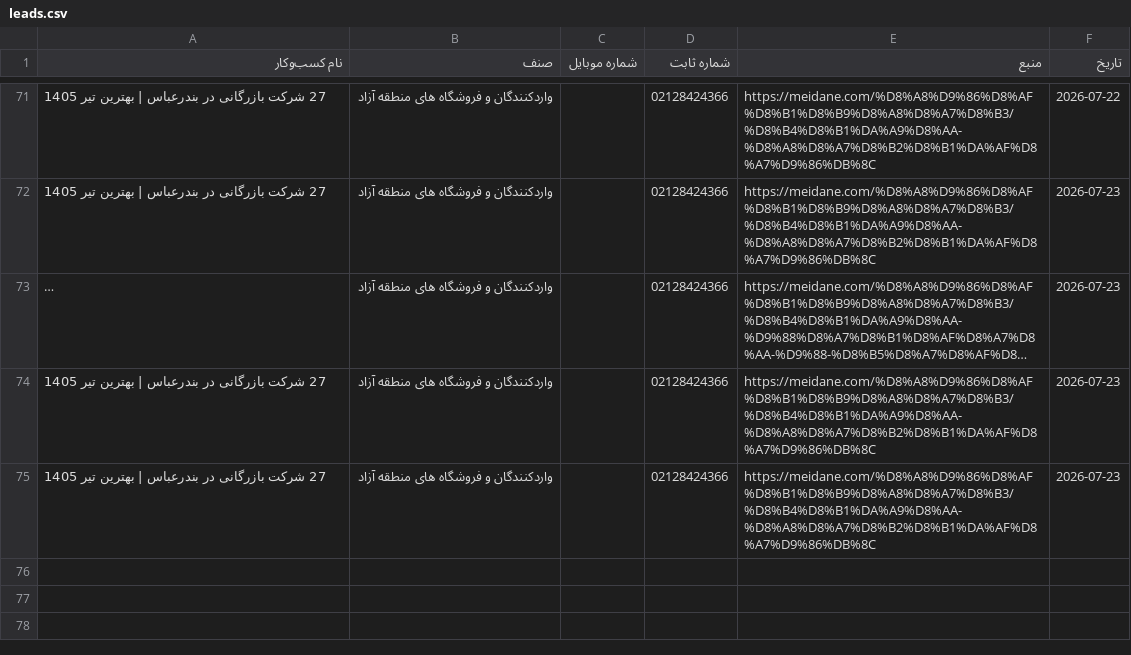
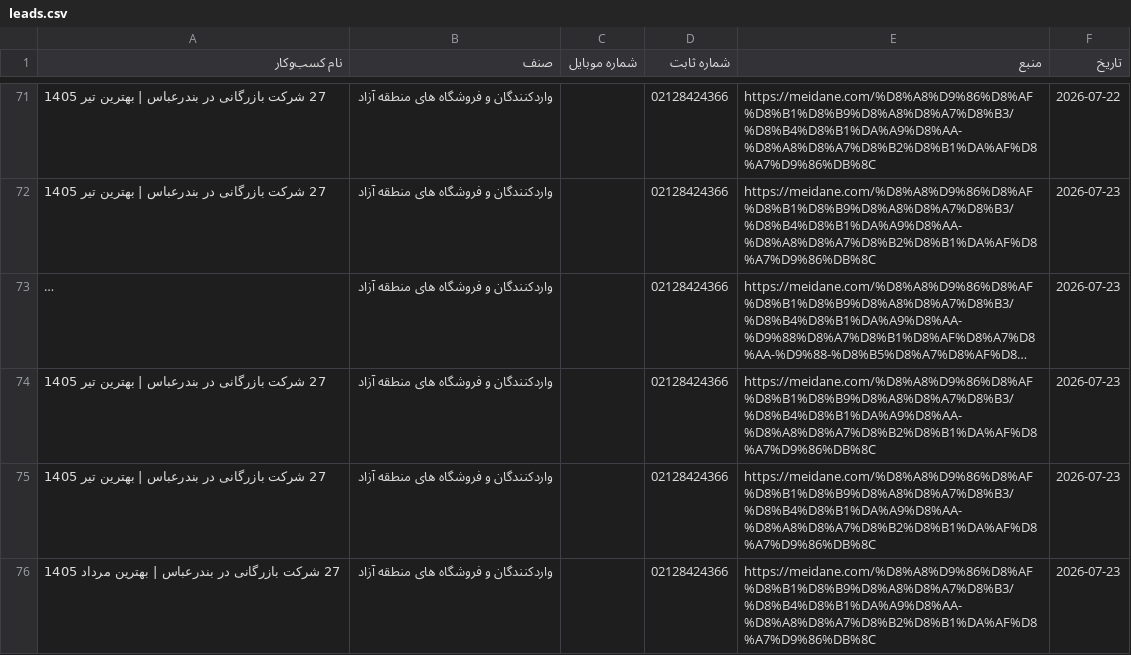
Before and after one commit to daricheh-cyber/Bandarabbasloop, a CSV file: leads.csv, drawn as a sheet; only a part is shown, gaps mark what is left out; long unchanged cells end in ….

Commit message:
leads - 2026-07-23 19:08 UTC

```diff
--- a/leads.csv
+++ b/leads.csv
@@ -75 +75,2 @@
 27 شرکت بازرگانی در بندرعباس | بهترین تیر 1405,واردکنندگان و فروشگاه های منطقه آزاد,,02128424366,https://meidane.com/%D8%A8%D9%86%D8%AF%D8%B1%D8%B9%D8%A8%D8%A7%D8%B3/%D8%B4%D8%B1%DA%A9%D8%AA-%D8%A8%D8%A7%D8%B2%D8%B1%DA%AF%D8%A7%D9%86%DB%8C,2026-07-23
+27 شرکت بازرگانی در بندرعباس | بهترین مرداد 1405,واردکنندگان و فروشگاه های منطقه آزاد,,02128424366,https://meidane.com/%D8%A8%D9%86%D8%AF%D8%B1%D8%B9%D8%A8%D8%A7%D8%B3/%D8%B4%D8%B1%DA%A9%D8%AA-%D8%A8%D8%A7%D8%B2%D8%B1%DA%AF%D8%A7%D9%86%DB%8C,2026-07-23
```
